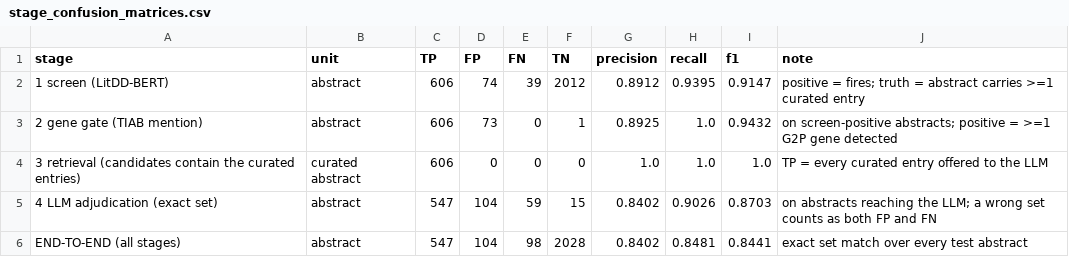
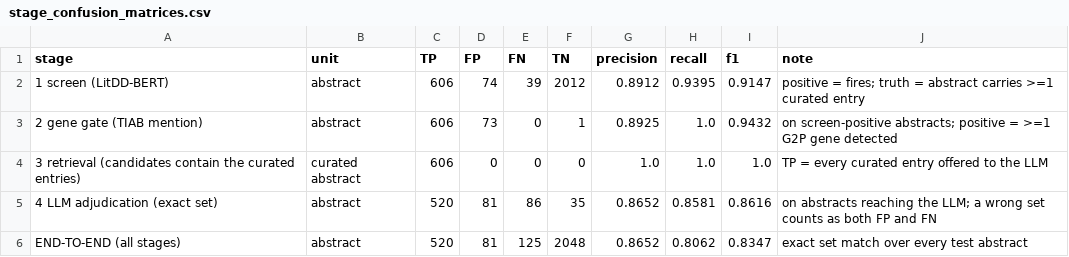
Before and after one commit to biomedicalinformaticsgroup/LitDD_mining, a CSV file: supplementary/stage_confusion_matrices.csv, drawn as a sheet.

```diff
--- a/supplementary/stage_confusion_matrices.csv
+++ b/supplementary/stage_confusion_matrices.csv
@@ -4,3 +4,3 @@ stage,unit,TP,FP,FN,TN,precision,recall,f1,note
 3 retrieval (candidates contain the curated entries),curated abstract,606,0,0,0,1.0,1.0,1.0,TP = every curated entry offered to the LLM
-4 LLM adjudication (exact set),abstract,547,104,59,15,0.8402,0.9026,0.8703,on abstracts reaching the LLM; a wrong set counts as both FP and FN
-END-TO-END (all stages),abstract,547,104,98,2028,0.8402,0.8481,0.8441,exact set match over every test abstract
+4 LLM adjudication (exact set),abstract,520,81,86,35,0.8652,0.8581,0.8616,on abstracts reaching the LLM; a wrong set counts as both FP and FN
+END-TO-END (all stages),abstract,520,81,125,2048,0.8652,0.8062,0.8347,exact set match over every test abstract
```
Also changed, not shown: supplementary/llm_ablation_ledger.csv, supplementary/original_vs_new_pipeline.csv, 6 other files.
